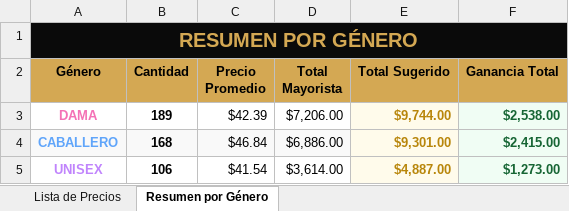
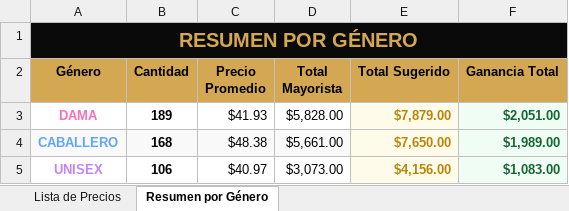
Before and after one commit to ItsJolex3630/jolie-fragrances, an Excel workbook: upload/Inventario_Perfumes_Jolie_Fragrances.xlsx, sheet Resumen por Género, drawn as a sheet; values as stored, in another font and other column widths than the file's, no borders; the diff names each change by its address in the sheet, - before the commit and + after, or states it on an @@ line.

```diff
--- a/upload/Inventario_Perfumes_Jolie_Fragrances.xlsx (sheet Resumen por Género)
+++ b/upload/Inventario_Perfumes_Jolie_Fragrances.xlsx (sheet Resumen por Género)
-C3 (Precio Promedio): $42.39
+C3 (Precio Promedio): $41.93
-D3 (Total Mayorista): $7,206.00
+D3 (Total Mayorista): $5,828.00
-E3 (Total Sugerido): $9,744.00
+E3 (Total Sugerido): $7,879.00
-F3 (Ganancia Total): $2,538.00
+F3 (Ganancia Total): $2,051.00
-C4 (Precio Promedio): $46.84
+C4 (Precio Promedio): $48.38
-D4 (Total Mayorista): $6,886.00
+D4 (Total Mayorista): $5,661.00
-E4 (Total Sugerido): $9,301.00
+E4 (Total Sugerido): $7,650.00
-F4 (Ganancia Total): $2,415.00
+F4 (Ganancia Total): $1,989.00
-C5 (Precio Promedio): $41.54
+C5 (Precio Promedio): $40.97
-D5 (Total Mayorista): $3,614.00
+D5 (Total Mayorista): $3,073.00
-E5 (Total Sugerido): $4,887.00
+E5 (Total Sugerido): $4,156.00
-F5 (Ganancia Total): $1,273.00
+F5 (Ganancia Total): $1,083.00
```
Also changed, not shown: sheet Lista de Precios, 2 other files.
